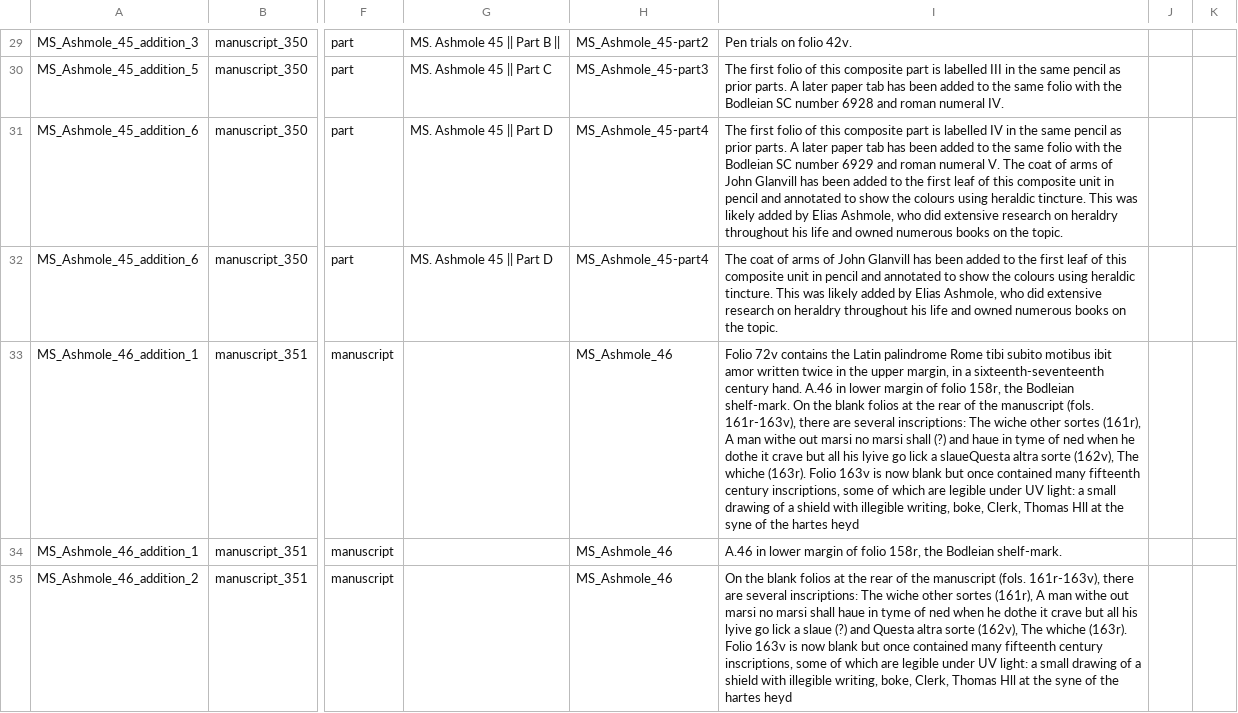
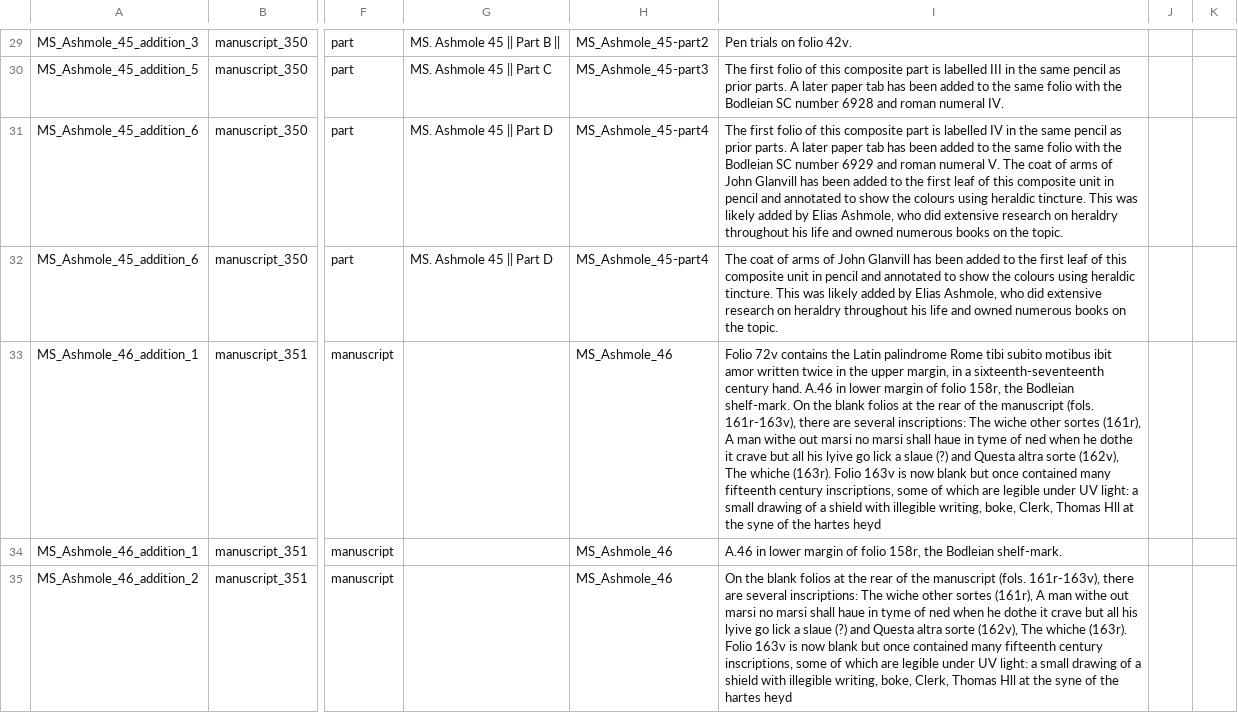
Before and after one commit to dowsmiller-test-env/enabling-digital-research, a CSV file: tabular_data/output/collection/csv/09_additions.csv, drawn as a sheet; only a part is shown, gaps mark what is left out; the diff covers the shown part only; the diff names each change by its address in the sheet, - before the commit and + after, or states it on an @@ line.

```diff
--- a/tabular_data/output/collection/csv/09_additions.csv
+++ b/tabular_data/output/collection/csv/09_additions.csv
-I33: …marsi shall (?) and haue in tyme of ned when he dothe it crave but all his lyive go lick a slaueQuesta altra sorte…
+I33: …marsi shall haue in tyme of ned when he dothe it crave but all his lyive go lick a slaue (?) and Questa altra sorte…
```
Also changed, not shown: 13 edited cells elsewhere in this file, tabular_data/output/authority/csv/orgs.csv, tabular_data/output/collection/csv/06_music.csv, 23 other files.
